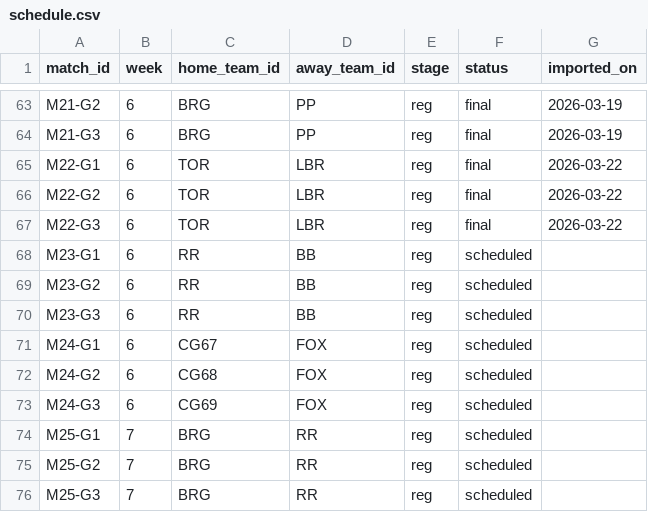
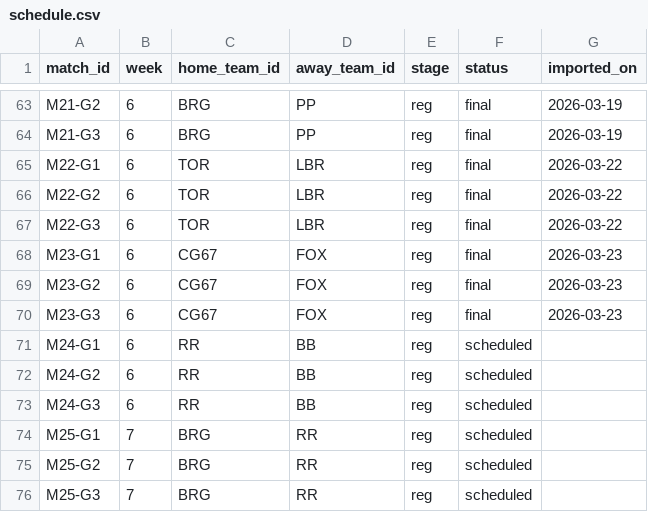
Before and after one commit to SundinWCPL/WCPL, a CSV file: data/S2/schedule.csv, drawn as a sheet; only a part is shown, gaps mark what is left out.

```diff
--- a/data/S2/schedule.csv
+++ b/data/S2/schedule.csv
@@ -67,8 +67,8 @@ M22-G2,6,TOR,LBR,reg,final,2026-03-22
 M22-G3,6,TOR,LBR,reg,final,2026-03-22
-M23-G1,6,RR,BB,reg,scheduled,
-M23-G2,6,RR,BB,reg,scheduled,
-M23-G3,6,RR,BB,reg,scheduled,
-M24-G1,6,CG67,FOX,reg,scheduled,
-M24-G2,6,CG68,FOX,reg,scheduled,
-M24-G3,6,CG69,FOX,reg,scheduled,
+M23-G1,6,CG67,FOX,reg,final,2026-03-23
+M23-G2,6,CG67,FOX,reg,final,2026-03-23
+M23-G3,6,CG67,FOX,reg,final,2026-03-23
+M24-G1,6,RR,BB,reg,scheduled,
+M24-G2,6,RR,BB,reg,scheduled,
+M24-G3,6,RR,BB,reg,scheduled,
 M25-G1,7,BRG,RR,reg,scheduled,
```
Also changed, not shown: data/S2/boxscores.csv, data/S2/games.csv, 1 other file.
